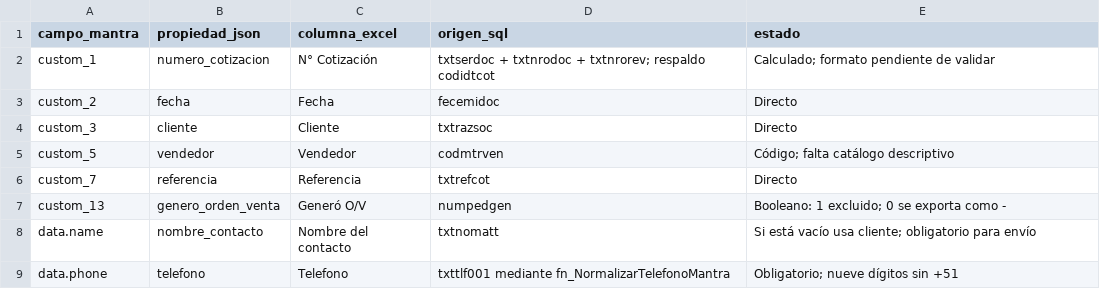
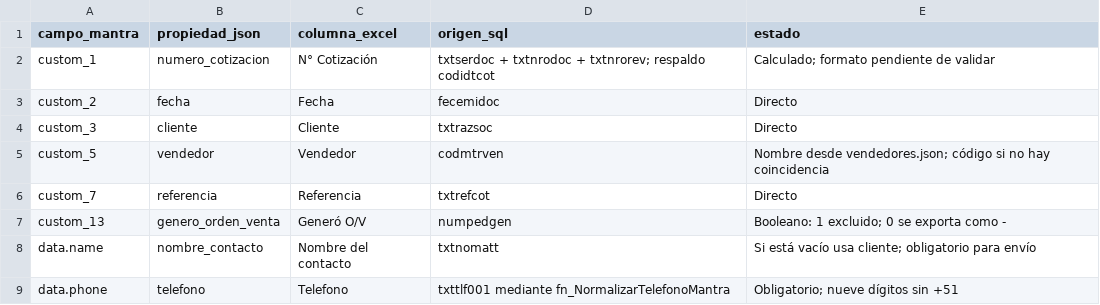
Before and after one commit to ddvloayza/jsindustrial-etl, a CSV file: mantra_integracion/mapeo_campos_mantra.csv, drawn as a sheet.

```diff
--- a/mantra_integracion/mapeo_campos_mantra.csv
+++ b/mantra_integracion/mapeo_campos_mantra.csv
@@ -4,3 +4,3 @@ custom_2,fecha,Fecha,fecemidoc,Directo
 custom_3,cliente,Cliente,txtrazsoc,Directo
-custom_5,vendedor,Vendedor,codmtrven,Código; falta catálogo descriptivo
+custom_5,vendedor,Vendedor,codmtrven,Nombre desde vendedores.json; código si no hay coincidencia
 custom_7,referencia,Referencia,txtrefcot,Directo
```
Also changed, not shown: 7 other files.
